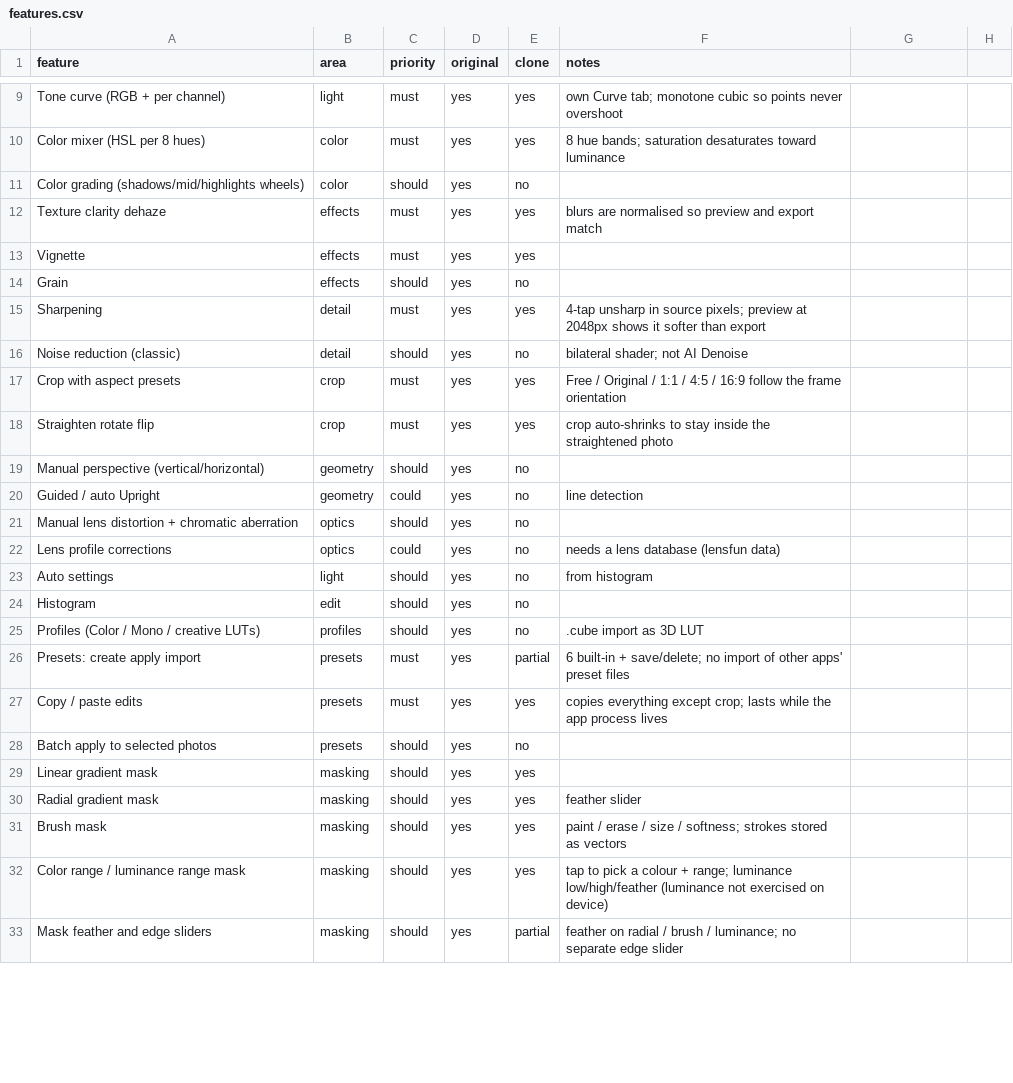
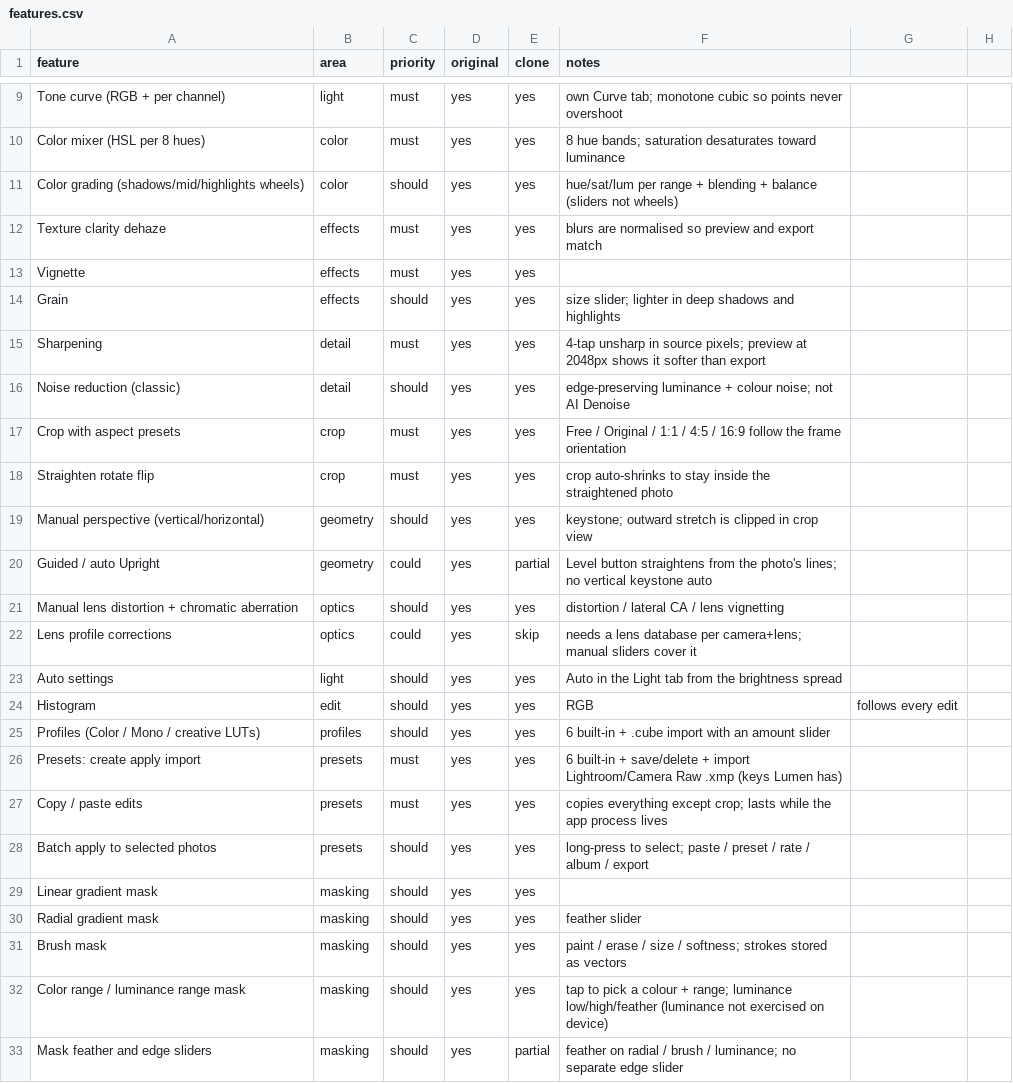
Before and after one commit to jonathan-1218/my-lightroom, a CSV file: replica/features.csv, drawn as a sheet; only a part is shown, gaps mark what is left out; the diff covers the shown part only.

```diff
--- a/replica/features.csv
+++ b/replica/features.csv
@@ -10,20 +10,20 @@ Tone curve (RGB + per channel),light,must,yes,yes,own Curve tab; monotone cubic
 Color mixer (HSL per 8 hues),color,must,yes,yes,8 hue bands; saturation desaturates toward luminance
-Color grading (shadows/mid/highlights wheels),color,should,yes,no,
+Color grading (shadows/mid/highlights wheels),color,should,yes,yes,hue/sat/lum per range + blending + balance (sliders not wheels)
 Texture clarity dehaze,effects,must,yes,yes,blurs are normalised so preview and export match
 Vignette,effects,must,yes,yes,
-Grain,effects,should,yes,no,
+Grain,effects,should,yes,yes,size slider; lighter in deep shadows and highlights
 Sharpening,detail,must,yes,yes,4-tap unsharp in source pixels; preview at 2048px shows it softer than export
-Noise reduction (classic),detail,should,yes,no,bilateral shader; not AI Denoise
+Noise reduction (classic),detail,should,yes,yes,edge-preserving luminance + colour noise; not AI Denoise
 Crop with aspect presets,crop,must,yes,yes,Free / Original / 1:1 / 4:5 / 16:9 follow the frame orientation
 Straighten rotate flip,crop,must,yes,yes,crop auto-shrinks to stay inside the straightened photo
-Manual perspective (vertical/horizontal),geometry,should,yes,no,
-Guided / auto Upright,geometry,could,yes,no,line detection
-Manual lens distortion + chromatic aberration,optics,should,yes,no,
-Lens profile corrections,optics,could,yes,no,needs a lens database (lensfun data)
-Auto settings,light,should,yes,no,from histogram
-Histogram,edit,should,yes,no,
-Profiles (Color / Mono / creative LUTs),profiles,should,yes,no,.cube import as 3D LUT
-Presets: create apply import,presets,must,yes,partial,6 built-in + save/delete; no import of other apps' preset files
+Manual perspective (vertical/horizontal),geometry,should,yes,yes,keystone; outward stretch is clipped in crop view
+Guided / auto Upright,geometry,could,yes,partial,Level button straightens from the photo's lines; no vertical keystone auto
+Manual lens distortion + chromatic aberration,optics,should,yes,yes,distortion / lateral CA / lens vignetting
+Lens profile corrections,optics,could,yes,skip,needs a lens database per camera+lens; manual sliders cover it
+Auto settings,light,should,yes,yes,Auto in the Light tab from the brightness spread
+Histogram,edit,should,yes,yes,RGB, follows every edit
+Profiles (Color / Mono / creative LUTs),profiles,should,yes,yes,6 built-in + .cube import with an amount slider
+Presets: create apply import,presets,must,yes,yes,6 built-in + save/delete + import Lightroom/Camera Raw .xmp (keys Lumen has)
 Copy / paste edits,presets,must,yes,yes,copies everything except crop; lasts while the app process lives
-Batch apply to selected photos,presets,should,yes,no,
+Batch apply to selected photos,presets,should,yes,yes,long-press to select; paste / preset / rate / album / export
 Linear gradient mask,masking,should,yes,yes,
```
Also changed, not shown: 23 edited cells elsewhere in this file, 20 other files.
